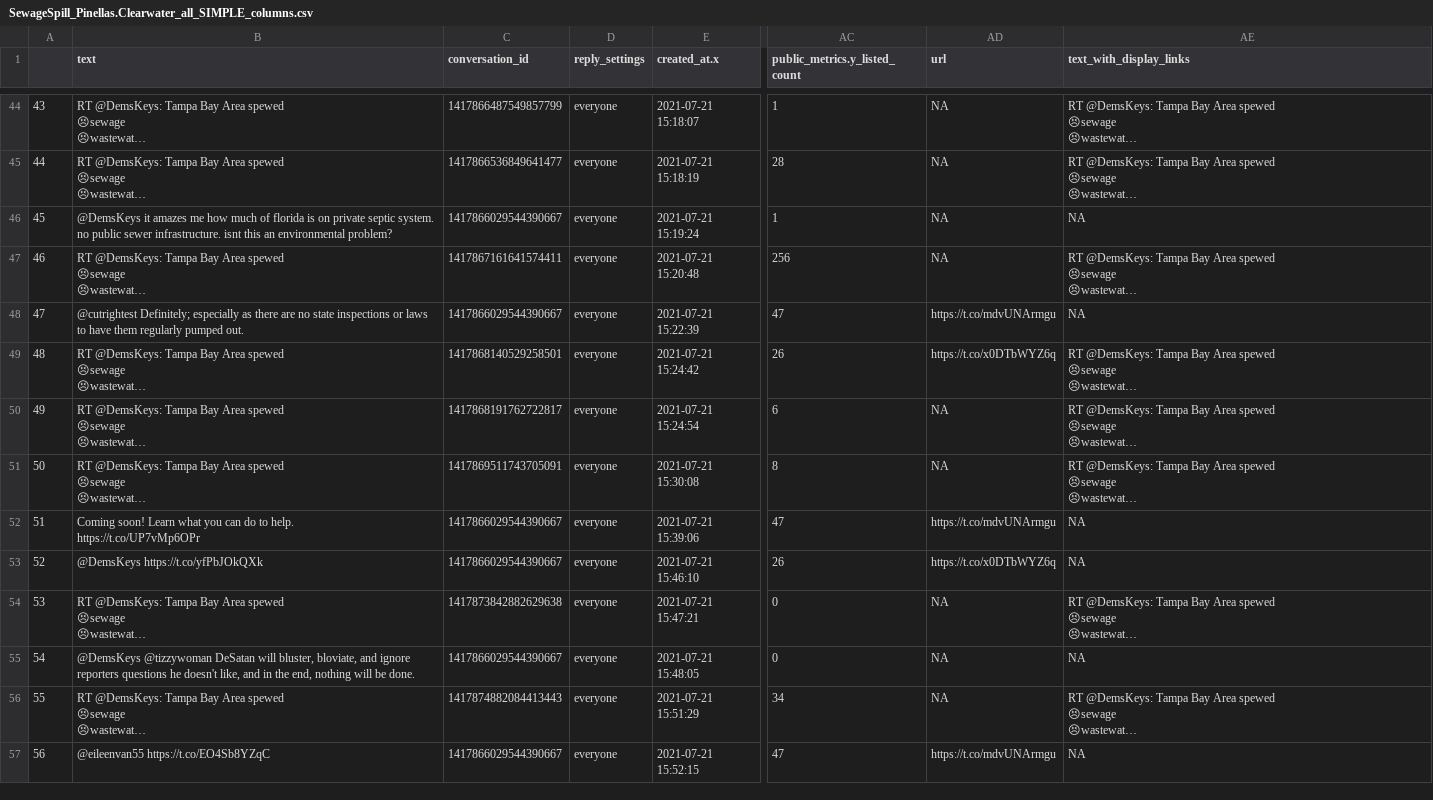
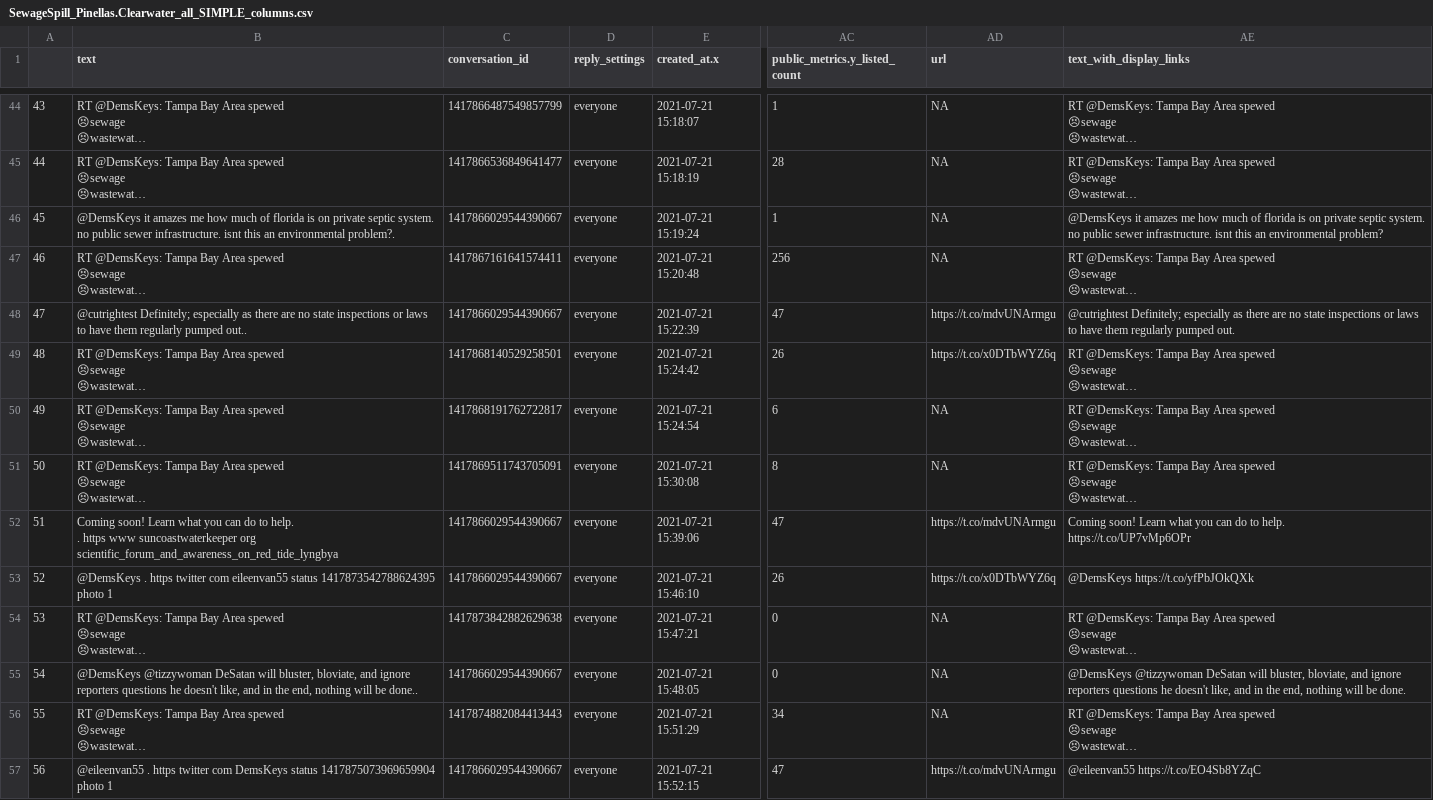
Before and after one commit to UsDAnDreS/EnvironmentalTwitter, a CSV file: Data/SewageSpill_Pinellas.Clearwater_all_SIMPLE_columns.csv, drawn as a sheet; only a part is shown, gaps mark what is left out; long unchanged cells end in …; ↵ is a line break in a cell; the diff covers the shown part only; the diff names each change by its address in the sheet, - before the commit and + after, or states it on an @@ line.

```diff
--- a/Data/SewageSpill_Pinellas.Clearwater_all_SIMPLE_columns.csv
+++ b/Data/SewageSpill_Pinellas.Clearwater_all_SIMPLE_columns.csv
-B46 (text): …an environmental problem?
+B46 (text): …an environmental problem?.
-AE46 (text_with_display_links): NA
+AE46 (text_with_display_links): @DemsKeys it amazes me how much of florida is on private septic system. no public sewer infrastructure. isnt this an environmental problem?
-B48 (text): …regularly pumped out.
+B48 (text): …regularly pumped out..
-AE48 (text_with_display_links): NA
+AE48 (text_with_display_links): @cutrightest Definitely; especially as there are no state inspections or laws to have them regularly pumped out.
-B52 (text): …to help. ↵ https://t.co/UP7vMp6OPr
+B52 (text): …to help. ↵ . https www suncoastwaterkeeper org scientific_forum_and_awareness_on_red_tide_lyngbya
-AE52 (text_with_display_links): NA
+AE52 (text_with_display_links): Coming soon! Learn what you can do to help. ↵ https://t.co/UP7vMp6OPr
-B53 (text): @DemsKeys https://t.co/yfPbJOkQXk
+B53 (text): @DemsKeys . https twitter com eileenvan55 status 1417873542788624395 photo 1
-AE53 (text_with_display_links): NA
+AE53 (text_with_display_links): @DemsKeys https://t.co/yfPbJOkQXk
-B55 (text): …will be done.
+B55 (text): …will be done..
-AE55 (text_with_display_links): NA
+AE55 (text_with_display_links): @DemsKeys @tizzywoman DeSatan will bluster, bloviate, and ignore reporters questions he doesn't like, and in the end, nothing will be done.
-B57 (text): @eileenvan55 https://t.co/EO4Sb8YZqC
+B57 (text): @eileenvan55 . https twitter com DemsKeys status 1417875073969659904 photo 1
-AE57 (text_with_display_links): NA
+AE57 (text_with_display_links): @eileenvan55 https://t.co/EO4Sb8YZqC
```
Also changed, not shown: 50 edited cells elsewhere in this file, Data/BlueGreen_Tampa_all_SIMPLE_columns.csv, Data/Geotag_IndustrialSpill_Tampa_all_SIMPLE_columns.csv, 57 other files.
